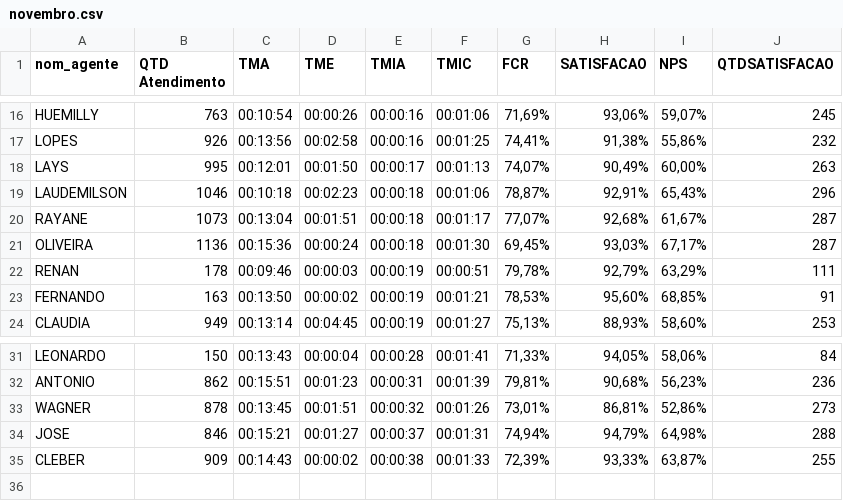
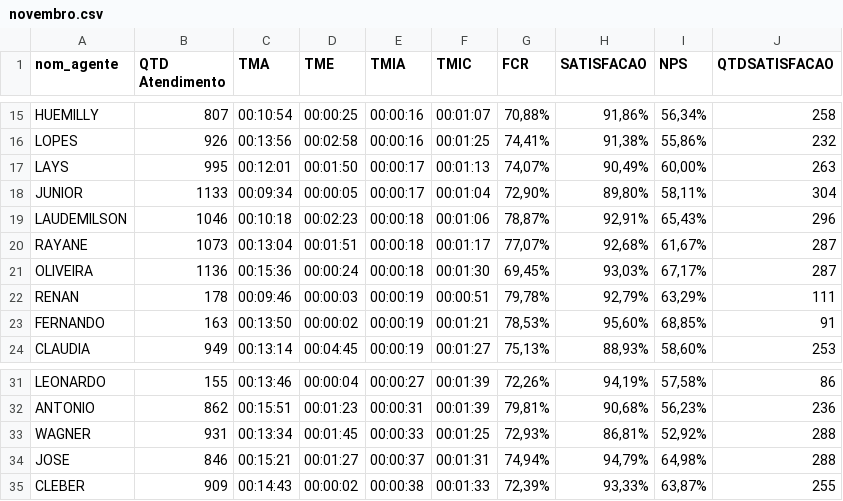
Before and after one commit to viniciossilvaoriginal2025-png/dashboard-atel, a CSV file: data/novembro.csv, drawn as a sheet; only a part is shown, gaps mark what is left out; addresses are those after the commit; the diff covers the shown part only; the diff names each change by its address in the sheet, - before the commit and + after, or states it on an @@ line.

```diff
--- a/data/novembro.csv
+++ b/data/novembro.csv
-B15 (QTD Atendimento): 763
+B15 (QTD Atendimento): 807
-D15 (TME): 00:00:26
+D15 (TME): 00:00:25
-F15 (TMIC): 00:01:06
+F15 (TMIC): 00:01:07
-G15 (FCR): 71,69%
+G15 (FCR): 70,88%
-H15 (SATISFACAO): 93,06%
+H15 (SATISFACAO): 91,86%
-I15 (NPS): 59,07%
+I15 (NPS): 56,34%
-J15 (QTDSATISFACAO): 245
+J15 (QTDSATISFACAO): 258
+row 18: JUNIOR | 1133 | 00:09:34 | 00:00:05 | 00:00:17 | 00:01:04 | 72,90% | 89,80% | 58,11% | 304
-B31 (QTD Atendimento): 150
+B31 (QTD Atendimento): 155
-C31 (TMA): 00:13:43
+C31 (TMA): 00:13:46
-E31 (TMIA): 00:00:28
+E31 (TMIA): 00:00:27
-F31 (TMIC): 00:01:41
+F31 (TMIC): 00:01:39
-G31 (FCR): 71,33%
+G31 (FCR): 72,26%
-H31 (SATISFACAO): 94,05%
+H31 (SATISFACAO): 94,19%
-I31 (NPS): 58,06%
+I31 (NPS): 57,58%
-J31 (QTDSATISFACAO): 84
+J31 (QTDSATISFACAO): 86
-B33 (QTD Atendimento): 878
+B33 (QTD Atendimento): 931
-C33 (TMA): 00:13:45
+C33 (TMA): 00:13:34
-D33 (TME): 00:01:51
+D33 (TME): 00:01:45
-E33 (TMIA): 00:00:32
+E33 (TMIA): 00:00:33
-F33 (TMIC): 00:01:26
+F33 (TMIC): 00:01:25
-G33 (FCR): 73,01%
+G33 (FCR): 72,93%
-I33 (NPS): 52,86%
+I33 (NPS): 52,92%
-J33 (QTDSATISFACAO): 273
+J33 (QTDSATISFACAO): 288
```
Also changed, not shown: 1 added row, 2 removed rows and 55 edited cells elsewhere in this file.
